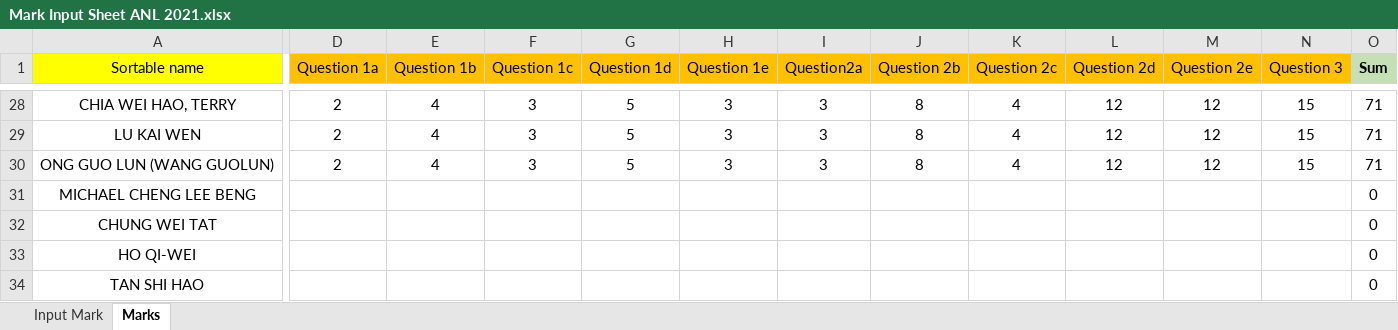
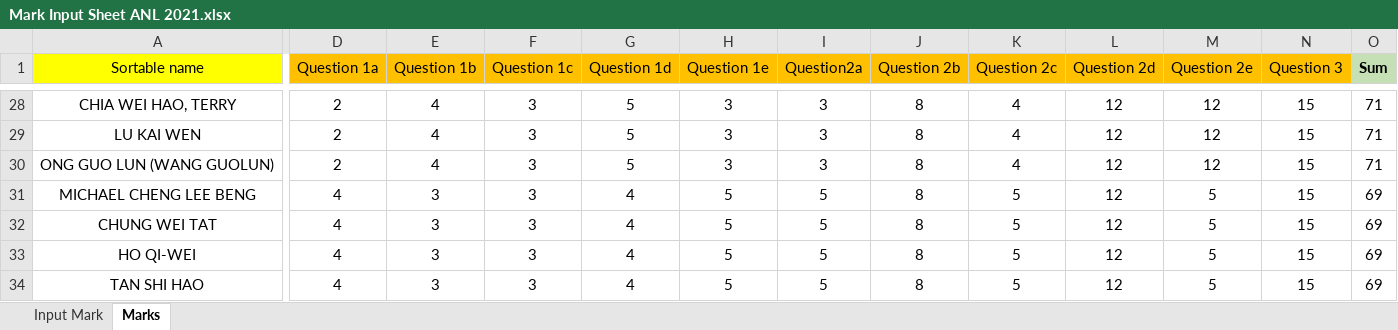
Before and after one commit to munishkumar-gh/munishkumar-gh.github.io, an Excel workbook: SuSS/ANL252_Python_4_Biz/3_Lecturer/2_GBA/Mark Input Sheet ANL 2021.xlsx, sheet Marks, drawn as a sheet; only a part is shown, gaps mark what is left out; values as stored, in another font and other column widths than the file's, no borders; the diff names each change by its address in the sheet, - before the commit and + after, or states it on an @@ line.

```diff
--- a/SuSS/ANL252_Python_4_Biz/3_Lecturer/2_GBA/Mark Input Sheet ANL 2021.xlsx (sheet Marks)
+++ b/SuSS/ANL252_Python_4_Biz/3_Lecturer/2_GBA/Mark Input Sheet ANL 2021.xlsx (sheet Marks)
-D31:D34 (Question 1a): (empty)
+D31:D34 (Question 1a): 4
-E31:E34 (Question 1b): (empty)
+E31:E34 (Question 1b): 3
-F31:F34 (Question 1c): (empty)
+F31:F34 (Question 1c): 3
-G31:G34 (Question 1d): (empty)
+G31:G34 (Question 1d): 4
-H31:H34 (Question 1e): (empty)
+H31:H34 (Question 1e): 5
-I31:I34 (Question2a): (empty)
+I31:I34 (Question2a): 5
-J31:J34 (Question 2b): (empty)
+J31:J34 (Question 2b): 8
-K31:K34 (Question 2c): (empty)
+K31:K34 (Question 2c): 5
-L31:L34 (Question 2d): (empty)
+L31:L34 (Question 2d): 12
-M31:M34 (Question 2e): (empty)
+M31:M34 (Question 2e): 5
-N31:N34 (Question 3): (empty)
+N31:N34 (Question 3): 15
-O31:O34 (Sum): 0
+O31:O34 (Sum): 69
```
Also changed, not shown: sheet Input Mark, charts or pictures, SuSS/ANL252_Python_4_Biz/3_Lecturer/3_PCT/Mark Input Sheet ANL 2021.xlsx, 11 other files.
